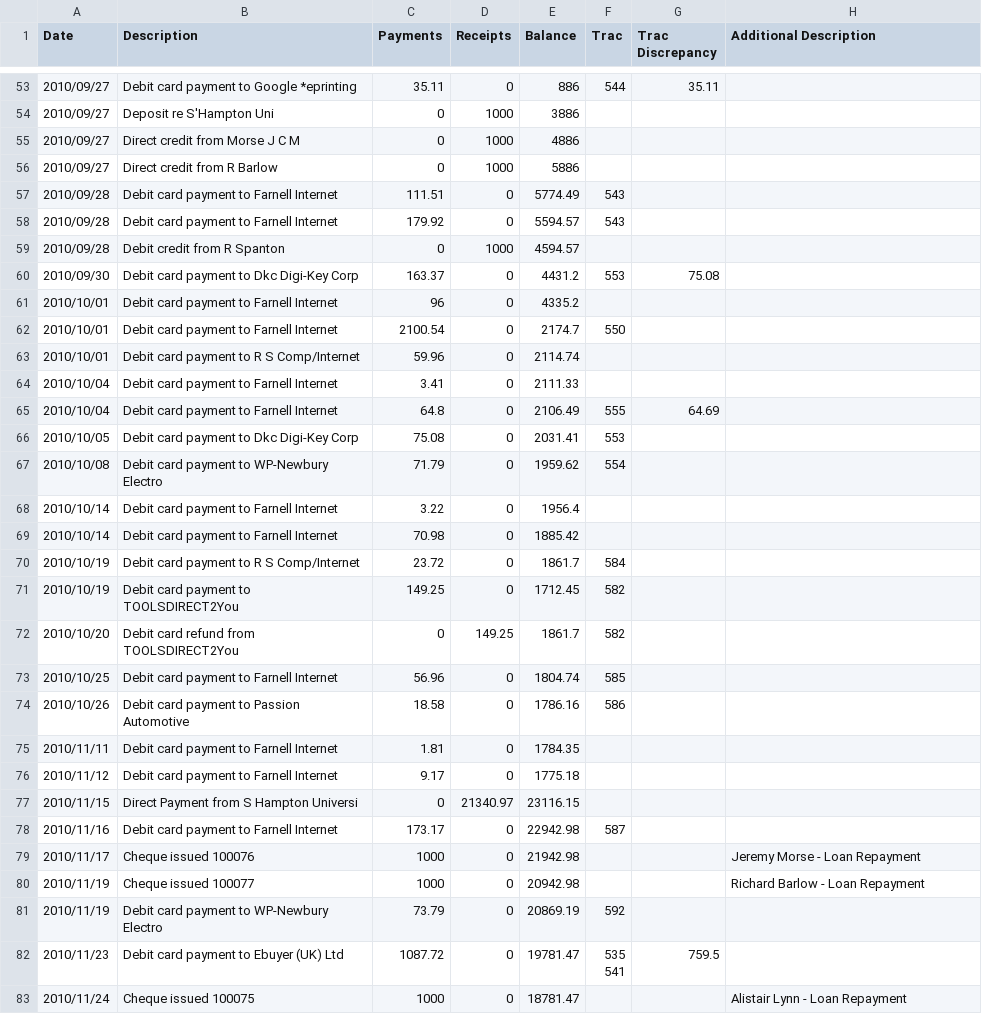
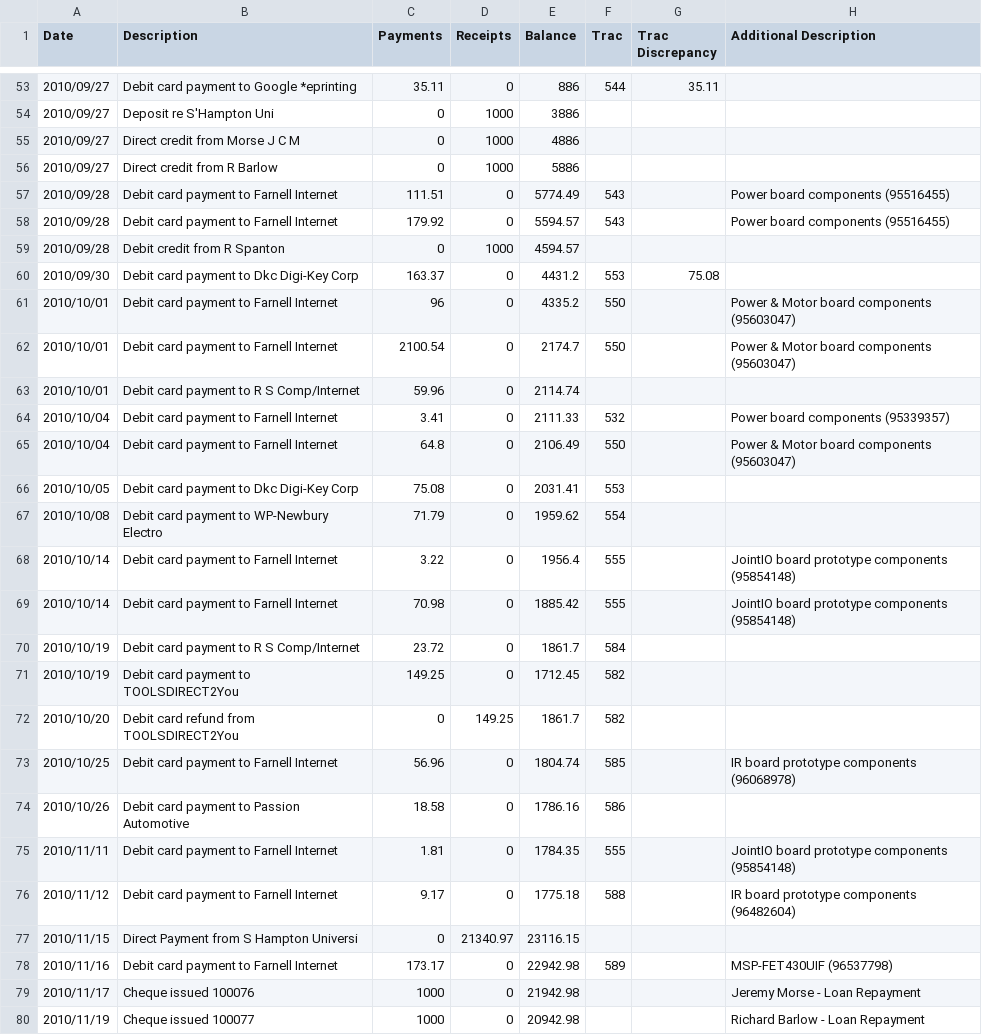
Before and after one commit to srobo-legacy/bank, a CSV file: bank.csv, drawn as a sheet; only a part is shown, gaps mark what is left out; the shorter side is filled out with more unchanged rows; the diff covers the shown part only.

Commit message:
Annotate all Farnell transactions and correct purchasing ticket references
Using our Farnell account order data which can be found attached to Trac
ticket #812 I have annotated each transaction with the nature of the order.

```diff
--- a/bank.csv
+++ b/bank.csv
@@ -56,15 +56,15 @@ Date,Description,Payments,Receipts,Balance,Trac,"Trac Discrepancy","Additional D
 2010/09/27,"Direct credit from R Barlow",0,1000,5886,,,
-2010/09/28,"Debit card payment to Farnell Internet",111.51,0,5774.49,543,,
-2010/09/28,"Debit card payment to Farnell Internet",179.92,0,5594.57,543,,
+2010/09/28,"Debit card payment to Farnell Internet",111.51,0,5774.49,543,,"Power board components (95516455)"
+2010/09/28,"Debit card payment to Farnell Internet",179.92,0,5594.57,543,,"Power board components (95516455)"
 2010/09/28,"Debit credit from R Spanton",0,1000,4594.57,,,
 2010/09/30,"Debit card payment to Dkc Digi-Key Corp",163.37,0,4431.2,553,75.08,
-2010/10/01,"Debit card payment to Farnell Internet",96,0,4335.2,,,
-2010/10/01,"Debit card payment to Farnell Internet",2100.54,0,2174.7,550,,
+2010/10/01,"Debit card payment to Farnell Internet",96,0,4335.2,550,,"Power & Motor board components (95603047)"
+2010/10/01,"Debit card payment to Farnell Internet",2100.54,0,2174.7,550,,"Power & Motor board components (95603047)"
 2010/10/01,"Debit card payment to R S Comp/Internet",59.96,0,2114.74,,,
-2010/10/04,"Debit card payment to Farnell Internet",3.41,0,2111.33,,,
-2010/10/04,"Debit card payment to Farnell Internet",64.8,0,2106.49,555,64.69,
+2010/10/04,"Debit card payment to Farnell Internet",3.41,0,2111.33,532,,"Power board components (95339357)"
+2010/10/04,"Debit card payment to Farnell Internet",64.8,0,2106.49,550,,"Power & Motor board components (95603047)"
 2010/10/05,"Debit card payment to Dkc Digi-Key Corp",75.08,0,2031.41,553,,
 2010/10/08,"Debit card payment to WP-Newbury Electro",71.79,0,1959.62,554,,
-2010/10/14,"Debit card payment to Farnell Internet",3.22,0,1956.4,,,
-2010/10/14,"Debit card payment to Farnell Internet",70.98,0,1885.42,,,
+2010/10/14,"Debit card payment to Farnell Internet",3.22,0,1956.4,555,,"JointIO board prototype components (95854148)"
+2010/10/14,"Debit card payment to Farnell Internet",70.98,0,1885.42,555,,"JointIO board prototype components (95854148)"
 2010/10/19,"Debit card payment to R S Comp/Internet",23.72,0,1861.7,584,,
@@ -72,8 +72,8 @@ Date,Description,Payments,Receipts,Balance,Trac,"Trac Discrepancy","Additional D
 2010/10/20,"Debit card refund from TOOLSDIRECT2You",0,149.25,1861.7,582,,
-2010/10/25,"Debit card payment to Farnell Internet",56.96,0,1804.74,585,,
+2010/10/25,"Debit card payment to Farnell Internet",56.96,0,1804.74,585,,"IR board prototype components (96068978)"
 2010/10/26,"Debit card payment to Passion Automotive",18.58,0,1786.16,586,,
-2010/11/11,"Debit card payment to Farnell Internet",1.81,0,1784.35,,,
-2010/11/12,"Debit card payment to Farnell Internet",9.17,0,1775.18,,,
+2010/11/11,"Debit card payment to Farnell Internet",1.81,0,1784.35,555,,"JointIO board prototype components (95854148)"
+2010/11/12,"Debit card payment to Farnell Internet",9.17,0,1775.18,588,,"IR board prototype components (96482604)"
 2010/11/15,"Direct Payment from S Hampton Universi",0,21340.97,23116.15,,,
-2010/11/16,"Debit card payment to Farnell Internet",173.17,0,22942.98,587,,
+2010/11/16,"Debit card payment to Farnell Internet",173.17,0,22942.98,589,,"MSP-FET430UIF (96537798)"
 2010/11/17,"Cheque issued 100076",1000,0,21942.98,,,"Jeremy Morse - Loan Repayment"
```
Also changed, not shown: 29 edited cells elsewhere in this file.
